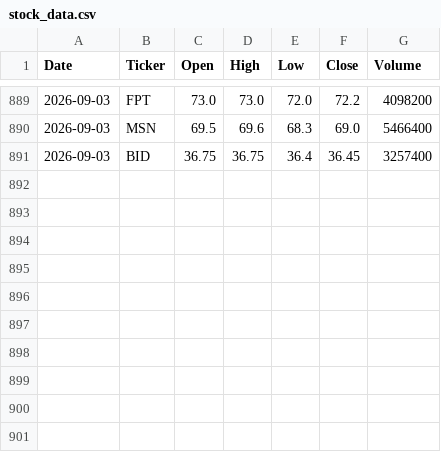
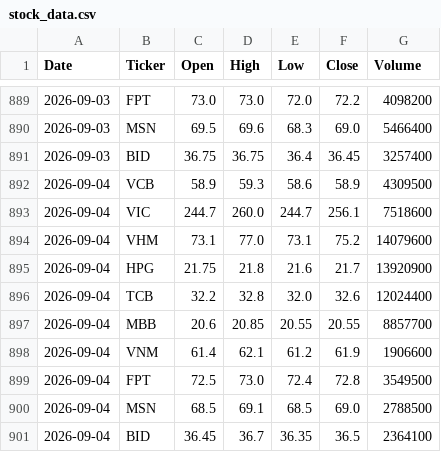
Before and after one commit to trangle-94/vn-stock-data, a CSV file: data/stock_data.csv, drawn as a sheet; only a part is shown, gaps mark what is left out.

```diff
--- a/data/stock_data.csv
+++ b/data/stock_data.csv
@@ -891 +891,11 @@ Date,Ticker,Open,High,Low,Close,Volume
 2026-09-03,BID,36.75,36.75,36.4,36.45,3257400
+2026-09-04,VCB,58.9,59.3,58.6,58.9,4309500
+2026-09-04,VIC,244.7,260.0,244.7,256.1,7518600
+2026-09-04,VHM,73.1,77.0,73.1,75.2,14079600
+2026-09-04,HPG,21.75,21.8,21.6,21.7,13920900
+2026-09-04,TCB,32.2,32.8,32.0,32.6,12024400
+2026-09-04,MBB,20.6,20.85,20.55,20.55,8857700
+2026-09-04,VNM,61.4,62.1,61.2,61.9,1906600
+2026-09-04,FPT,72.5,73.0,72.4,72.8,3549500
+2026-09-04,MSN,68.5,69.1,68.5,69.0,2788500
+2026-09-04,BID,36.45,36.7,36.35,36.5,2364100
```
Also changed, not shown: 1 other file.
